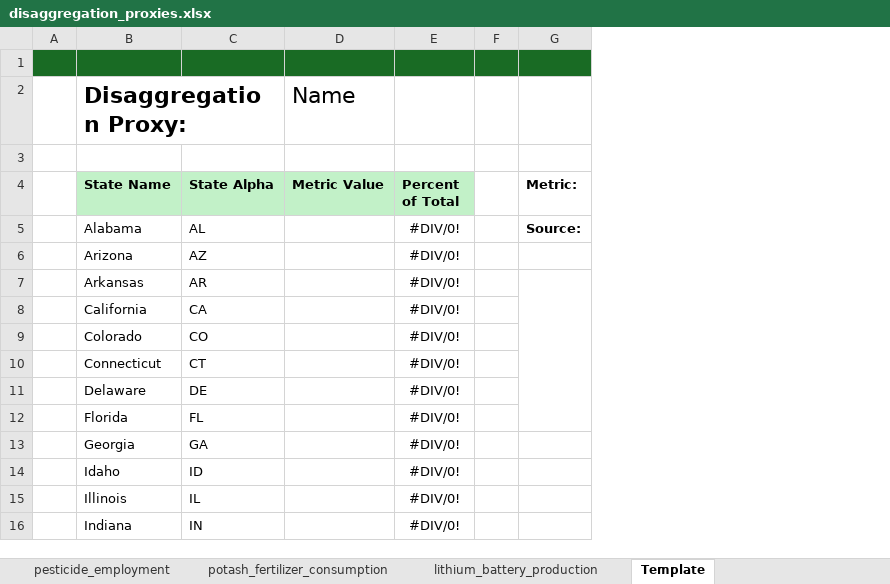
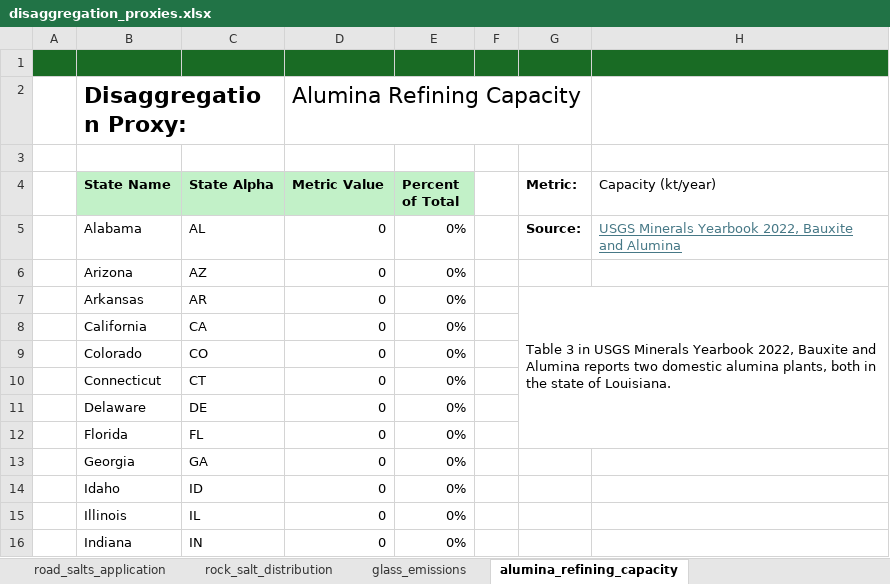
Before and after one commit to we3lab/brine-byproduct-markets, an Excel workbook: data/disaggregation_proxies.xlsx, sheet alumina_refining_capacity, drawn as a sheet; only a part is shown; values as stored, in another font and other column widths than the file's, no borders; removed rows and columns are numbered as before the commit, all else as after; the diff names each change by its address in the sheet, - before the commit and + after, or states it on an @@ line.

```diff
--- a/data/disaggregation_proxies.xlsx (sheet alumina_refining_capacity)
+++ b/data/disaggregation_proxies.xlsx (sheet alumina_refining_capacity)
-sheet tab: Template
+sheet tab: alumina_refining_capacity
+sheet tab: road_salts_application
+sheet tab: rock_salt_distribution
+sheet tab: glass_emissions
-column D (Metric Value), row 2: Name
-column E (Percent of Total), rows 5-16: all #DIV/0!
+column D (Metric Value), row 2: Alumina Refining Capacity; rows 5-16: all 0
+column E (Percent of Total), rows 5-16: all 0%
+column H (Capacity (kt/year)), row 5: USGS Minerals Yearbook 2022, Bauxite and Alumina
-G7 (Metric:): (empty)
+G7 (Metric:): Table 3 in USGS Minerals Yearbook 2022, Bauxite and Alumina reports two domestic alumina plants, both in the state of Louisiana.
```
Also changed, not shown: sheet phosphate_fertilizer_facilities, sheet potash_fertilizer_consumption, other sheet tabs, data/byproduct_markets.xlsx, 1 other file.
